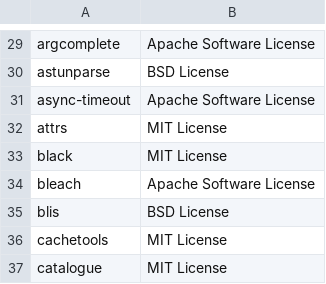
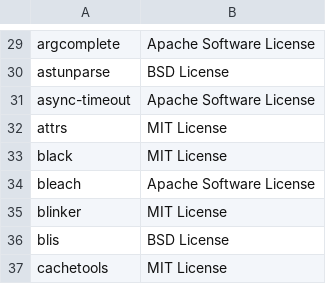
Before and after one commit to SeldonIO/MLServer, a CSV file: licenses/license_info.no_versions.csv, drawn as a sheet; only a part is shown, gaps mark what is left out; the shorter side is filled out with more unchanged rows; the diff names each change by its address in the sheet, - before the commit and + after, or states it on an @@ line.

```diff
--- a/licenses/license_info.no_versions.csv
+++ b/licenses/license_info.no_versions.csv
+row 35: blinker | MIT License
```
Also changed, not shown: licenses/license_info.csv, 1 other file.
